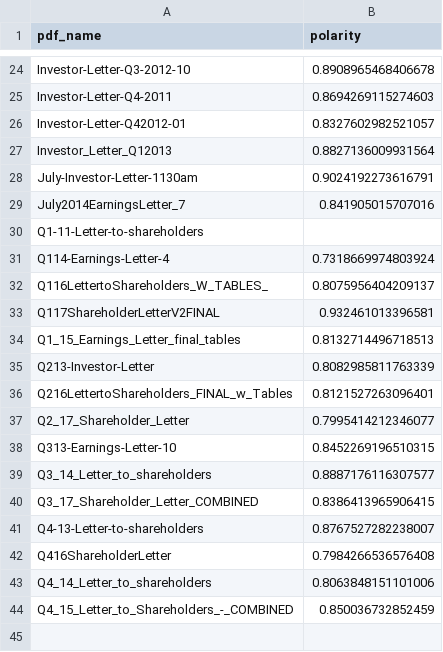
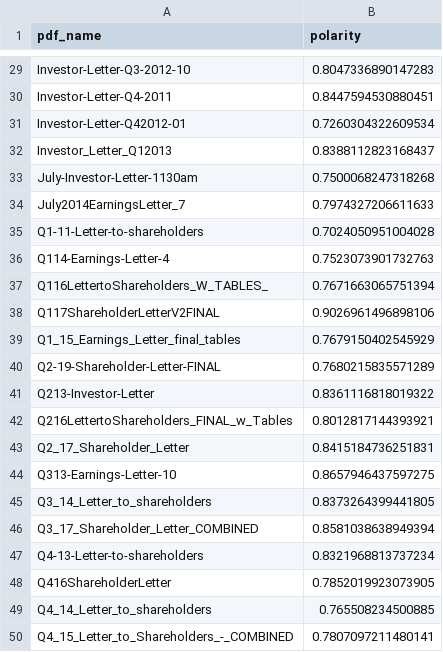
Before and after one commit to amdemin/Financial-Reports-Stock-Prediction, a CSV file: Scores/amazon_polarity.csv, drawn as a sheet; only a part is shown, gaps mark what is left out; addresses are those after the commit; the diff covers the shown part only; the diff names each change by its address in the sheet, - before the commit and + after, or states it on an @@ line.

```diff
--- a/Scores/amazon_polarity.csv
+++ b/Scores/amazon_polarity.csv
-B29 (polarity): 0.8908965468406678
+B29 (polarity): 0.8047336890147283
-B30 (polarity): 0.8694269115274603
+B30 (polarity): 0.8447594530880451
-B31 (polarity): 0.8327602982521057
+B31 (polarity): 0.7260304322609534
-B32 (polarity): 0.8827136009931564
+B32 (polarity): 0.8388112823168437
-B33 (polarity): 0.9024192273616791
+B33 (polarity): 0.7500068247318268
-B34 (polarity): 0.841905015707016
+B34 (polarity): 0.7974327206611633
-B35 (polarity): (empty)
+B35 (polarity): 0.7024050951004028
-B36 (polarity): 0.7318669974803924
+B36 (polarity): 0.7523073901732763
-B37 (polarity): 0.8075956404209137
+B37 (polarity): 0.7671663065751394
-B38 (polarity): 0.932461013396581
+B38 (polarity): 0.9026961496898106
-B39 (polarity): 0.8132714496718513
+B39 (polarity): 0.7679150402545929
+row 40: Q2-19-Shareholder-Letter-FINAL | 0.7680215835571289
-B41 (polarity): 0.8082985811763339
+B41 (polarity): 0.8361116818019322
-B42 (polarity): 0.8121527263096401
+B42 (polarity): 0.8012817144393921
-B43 (polarity): 0.7995414212346077
+B43 (polarity): 0.8415184736251831
-B44 (polarity): 0.8452269196510315
+B44 (polarity): 0.8657946437597275
-B45 (polarity): 0.8887176116307577
+B45 (polarity): 0.8373264399441805
-B46 (polarity): 0.8386413965906415
+B46 (polarity): 0.8581038638949394
-B47 (polarity): 0.8767527282238007
+B47 (polarity): 0.8321968813737234
-B48 (polarity): 0.7984266536576408
+B48 (polarity): 0.7852019923073905
-B49 (polarity): 0.8063848151101006
+B49 (polarity): 0.765508234500885
-B50 (polarity): 0.850036732852459
+B50 (polarity): 0.7807097211480141
```
Also changed, not shown: 5 added rows and 22 edited cells elsewhere in this file, Scores/google_polarity.csv, Scores/google_subjectivity.csv, 14 other files.
